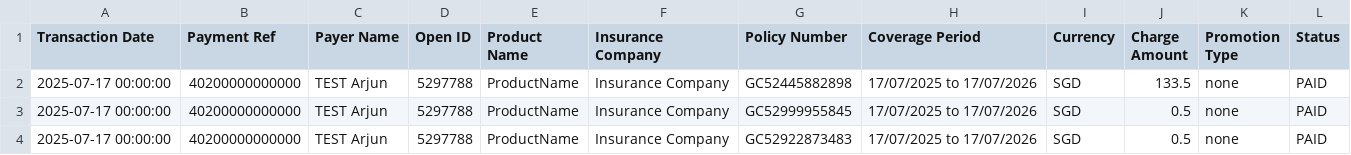
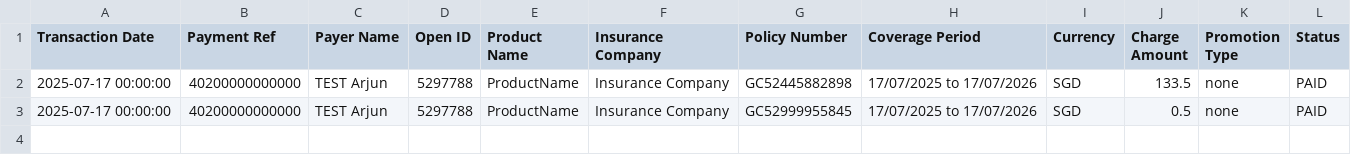
Before and after one commit to Ssssunsgt/recon, a CSV file: GrabReconciliation_20250717_uat.csv, drawn as a sheet.

Commit message:
Update GrabReconciliation_20250717_uat.csv

```diff
--- a/GrabReconciliation_20250717_uat.csv
+++ b/GrabReconciliation_20250717_uat.csv
@@ -3,2 +3 @@ Transaction Date,Payment Ref,Payer Name,Open ID,Product Name,Insurance Company,P
 2025-07-17 00:00:00,40200000000000,TEST Arjun,5297788,ProductName,Insurance Company,GC52999955845,17/07/2025 to 17/07/2026,SGD,0.5,none,PAID
-2025-07-17 00:00:00,40200000000000,TEST Arjun,5297788,ProductName,Insurance Company,GC52922873483,17/07/2025 to 17/07/2026,SGD,0.5,none,PAID
```
